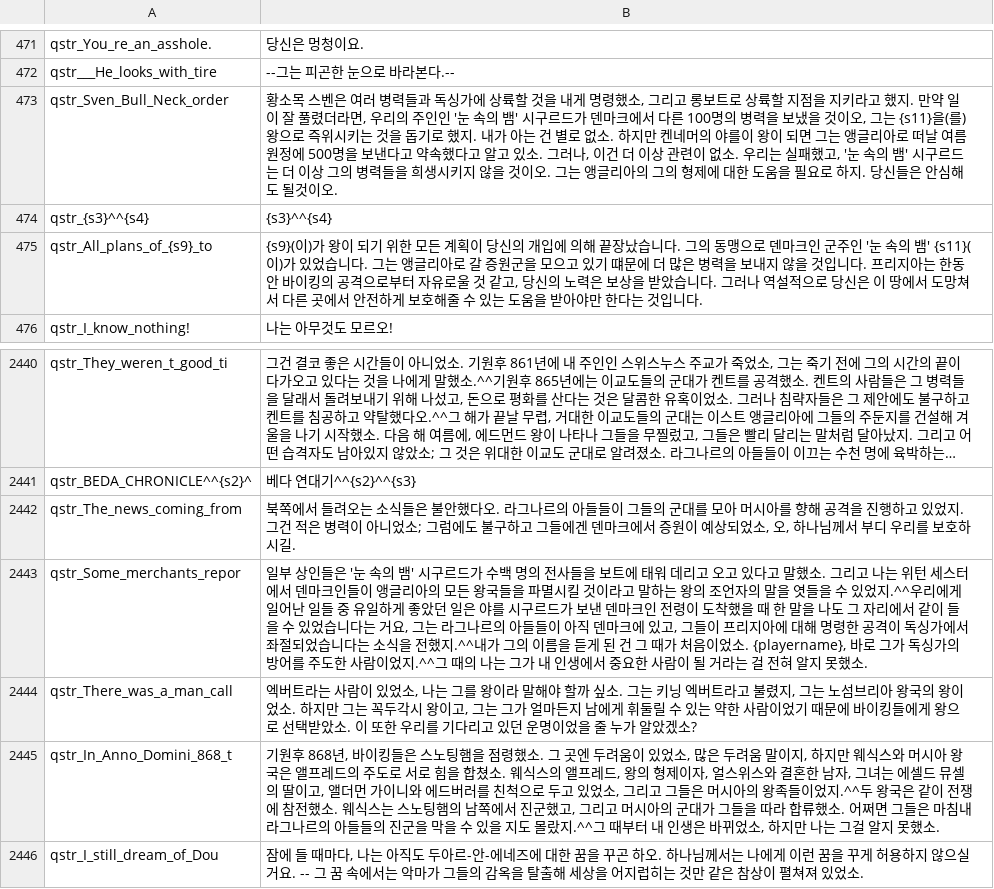
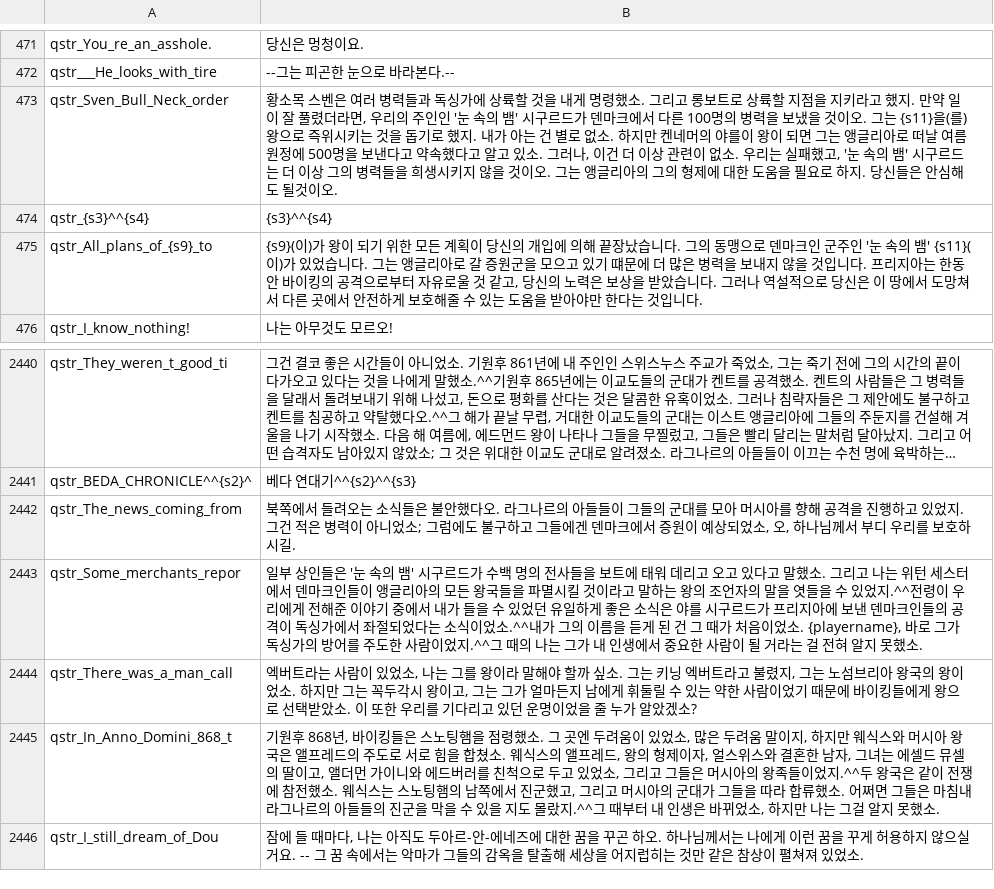
Before and after one commit to 21garam/MB_VikingConquest_R_Korean, a CSV file: languages/en/quick_strings.csv, drawn as a sheet; only a part is shown, gaps mark what is left out; long unchanged cells end in ….

Commit message:
캠페인 스크립트 수정 - 독싱가 포로 심문, 베다 연대기
캠페인 스크립트 수정
- 독싱가 포로 심문 : 포로의 스크립트에 문장기호 정돈
- 베다 연대기 : 프리지아 탈출 직후 베다 연대기 스크립트 정돈

```diff
--- a/languages/en/quick_strings.csv
+++ b/languages/en/quick_strings.csv
@@ -472,3 +472,3 @@ qstr_You_re_an_asshole.|당신은 멍청이요.
 qstr___He_looks_with_tire|--그는 피곤한 눈으로 바라본다.--
-qstr_Sven_Bull_Neck_order|황소목 스벤은 여러 병력들과 독싱가에 상륙할 것을 내게 명령했소, 그리고 롱보트로 상륙할 지점을 지키라고 했지. 만약 일이 잘 풀렸더라면, 우리의 주인인 '눈 속의 뱀' 시구르드가 덴마크에서 다른 100명의 병력을 보냈을 것이오, 그는 {s11}을(를) 왕으로 즉위시키는 것을 돕기로 했지. 내가 아는 건 별로 없소. 하지만 켄네머의 야를이 왕이 되면 그는 앵글리아로 떠날 여름 원정에 500명을 보낸다고 약속했다고 알고 있소. 그러나, 이건 더 이상 관련이 없소. 우리는 실패했고, '눈 속의 뱀' 시구르드는 더 이상 그의 병력들을 희생시키지 않을 것이오. 그는 앵글리아의 그의 형제에 대한 도움을 필요로 하지. 당신들은 안심해도 될것이오.
+qstr_Sven_Bull_Neck_order|황소목 스벤은 여러 병력들과 독싱가에 상륙할 것을 내게 명령했소. 그리고 롱보트로 상륙할 지점을 지키라고 했지. 만약 일이 잘 풀렸더라면, 우리의 주인인 '눈 속의 뱀' 시구르드가 덴마크에서 다른 100명의 병력을 보냈을 것이오. 그는 {s11}을(를) 왕으로 즉위시키는 것을 돕기로 했지. 내가 아는 건 별로 없소. 하지만 켄네머의 야를이 왕이 되면 그는 앵글리아로 떠날 여름 원정에 500명을 보낸다고 약속했다고 알고 있소. 그러나, 이건 더 이상 관련이 없소. 우리는 실패했고, '눈 속의 뱀' 시구르드는 더 이상 그의 병력들을 희생시키지 않을 것이오. 그는 앵글리아의 그의 형제에 대한 도움을 필요로 하지. 당신들은 안심해도 될것이오.
 qstr_{s3}^^{s4}|{s3}^^{s4}
@@ -2442,3 +2442,3 @@ qstr_BEDA_CHRONICLE^^{s2}^|베다 연대기^^{s2}^^{s3}
 qstr_The_news_coming_from|북쪽에서 들려오는 소식들은 불안했다오. 라그나르의 아들들이 그들의 군대를 모아 머시아를 향해 공격을 진행하고 있었지. 그건 적은 병력이 아니었소; 그럼에도 불구하고 그들에겐 덴마크에서 증원이 예상되었소, 오, 하나님께서 부디 우리를 보호하시길.
-qstr_Some_merchants_repor|일부 상인들은 '눈 속의 뱀' 시구르드가 수백 명의 전사들을 보트에 태워 데리고 오고 있다고 말했소. 그리고 나는 위턴 세스터에서 덴마크인들이 앵글리아의 모든 왕국들을 파멸시킬 것이라고 말하는 왕의 조언자의 말을 엿들을 수 있었지.^^우리에게 일어난 일들 중 유일하게 좋았던 일은 야를 시구르드가 보낸 덴마크인 전령이 도착했을 때 한 말을 나도 그 자리에서 같이 들을 수 있었습니다는 거요, 그는 라그나르의 아들들이 아직 덴마크에 있고, 그들이 프리지아에 대해 명령한 공격이 독싱가에서 좌절되었습니다는 소식을 전했지.^^내가 그의 이름을 듣게 된 건 그 때가 처음이었소. {playername}, 바로 그가 독싱가의 방어를 주도한 사람이었지.^^그 때의 나는 그가 내 인생에서 중요한 사람이 될 거라는 걸 전혀 알지 못했소.
+qstr_Some_merchants_repor|일부 상인들은 '눈 속의 뱀' 시구르드가 수백 명의 전사들을 보트에 태워 데리고 오고 있다고 말했소. 그리고 나는 위턴 세스터에서 덴마크인들이 앵글리아의 모든 왕국들을 파멸시킬 것이라고 말하는 왕의 조언자의 말을 엿들을 수 있었지.^^전령이 우리에게 전해준 이야기 중에서 내가 들을 수 있었던 유일하게 좋은 소식은 야를 시구르드가 프리지아에 보낸 덴마크인들의 공격이 독싱가에서 좌절되었다는 소식이었소.^^내가 그의 이름을 듣게 된 건 그 때가 처음이었소. {playername}, 바로 그가 독싱가의 방어를 주도한 사람이었지.^^그 때의 나는 그가 내 인생에서 중요한 사람이 될 거라는 걸 전혀 알지 못했소.
 qstr_There_was_a_man_call|엑버트라는 사람이 있었소, 나는 그를 왕이라 말해야 할까 싶소. 그는 키닝 엑버트라고 불렸지, 그는 노섬브리아 왕국의 왕이었소. 하지만 그는 꼭두각시 왕이고, 그는 그가 얼마든지 남에게 휘둘릴 수 있는 약한 사람이었기 때문에 바이킹들에게 왕으로 선택받았소. 이 또한 우리를 기다리고 있던 운명이었을 줄 누가 알았겠소?
```
